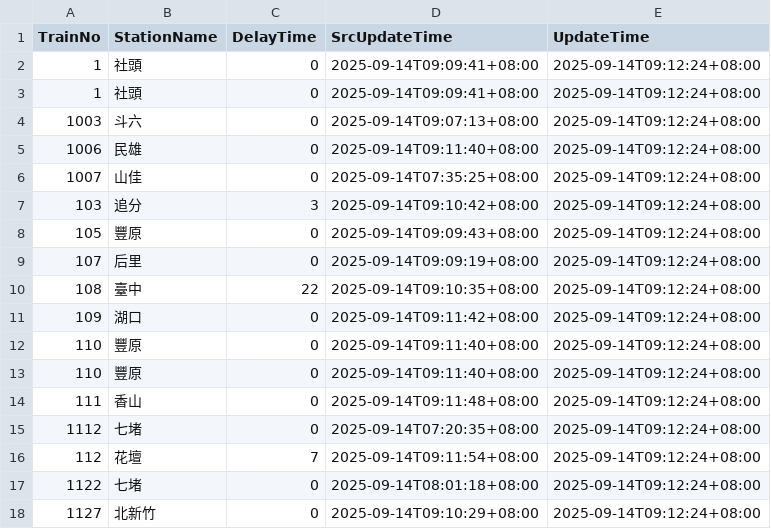
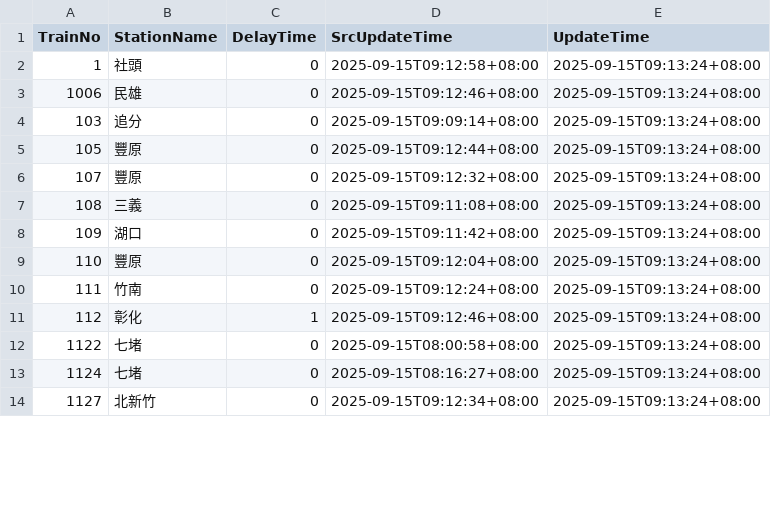
Before and after one commit to funfun0912/Open-Platform-Software-Mid, a CSV file: api.csv, drawn as a sheet; only a part is shown; the diff covers the shown part only.

Commit message:
Update data

```diff
--- a/api.csv
+++ b/api.csv
@@ -1,18 +1,14 @@
 TrainNo,StationName,DelayTime,SrcUpdateTime,UpdateTime
-1,社頭,0,2025-09-14T09:09:41+08:00,2025-09-14T09:12:24+08:00
-1,社頭,0,2025-09-14T09:09:41+08:00,2025-09-14T09:12:24+08:00
-1003,斗六,0,2025-09-14T09:07:13+08:00,2025-09-14T09:12:24+08:00
-1006,民雄,0,2025-09-14T09:11:40+08:00,2025-09-14T09:12:24+08:00
-1007,山佳,0,2025-09-14T07:35:25+08:00,2025-09-14T09:12:24+08:00
-103,追分,3,2025-09-14T09:10:42+08:00,2025-09-14T09:12:24+08:00
-105,豐原,0,2025-09-14T09:09:43+08:00,2025-09-14T09:12:24+08:00
-107,后里,0,2025-09-14T09:09:19+08:00,2025-09-14T09:12:24+08:00
-108,臺中,22,2025-09-14T09:10:35+08:00,2025-09-14T09:12:24+08:00
-109,湖口,0,2025-09-14T09:11:42+08:00,2025-09-14T09:12:24+08:00
-110,豐原,0,2025-09-14T09:11:40+08:00,2025-09-14T09:12:24+08:00
-110,豐原,0,2025-09-14T09:11:40+08:00,2025-09-14T09:12:24+08:00
-111,香山,0,2025-09-14T09:11:48+08:00,2025-09-14T09:12:24+08:00
-1112,七堵,0,2025-09-14T07:20:35+08:00,2025-09-14T09:12:24+08:00
-112,花壇,7,2025-09-14T09:11:54+08:00,2025-09-14T09:12:24+08:00
-1122,七堵,0,2025-09-14T08:01:18+08:00,2025-09-14T09:12:24+08:00
-1127,北新竹,0,2025-09-14T09:10:29+08:00,2025-09-14T09:12:24+08:00
+1,社頭,0,2025-09-15T09:12:58+08:00,2025-09-15T09:13:24+08:00
+1006,民雄,0,2025-09-15T09:12:46+08:00,2025-09-15T09:13:24+08:00
+103,追分,0,2025-09-15T09:09:14+08:00,2025-09-15T09:13:24+08:00
+105,豐原,0,2025-09-15T09:12:44+08:00,2025-09-15T09:13:24+08:00
+107,豐原,0,2025-09-15T09:12:32+08:00,2025-09-15T09:13:24+08:00
+108,三義,0,2025-09-15T09:11:08+08:00,2025-09-15T09:13:24+08:00
+109,湖口,0,2025-09-15T09:11:42+08:00,2025-09-15T09:13:24+08:00
+110,豐原,0,2025-09-15T09:12:04+08:00,2025-09-15T09:13:24+08:00
+111,竹南,0,2025-09-15T09:12:24+08:00,2025-09-15T09:13:24+08:00
+112,彰化,1,2025-09-15T09:12:46+08:00,2025-09-15T09:13:24+08:00
+1122,七堵,0,2025-09-15T08:00:58+08:00,2025-09-15T09:13:24+08:00
+1124,七堵,0,2025-09-15T08:16:27+08:00,2025-09-15T09:13:24+08:00
+1127,北新竹,0,2025-09-15T09:12:34+08:00,2025-09-15T09:13:24+08:00
```
Also changed, not shown: 5 added rows, 1 removed row and 28 edited cells elsewhere in this file.
